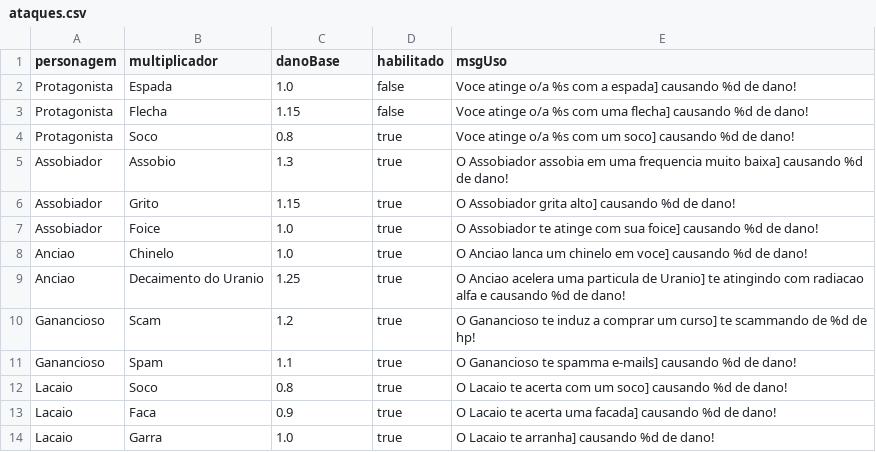
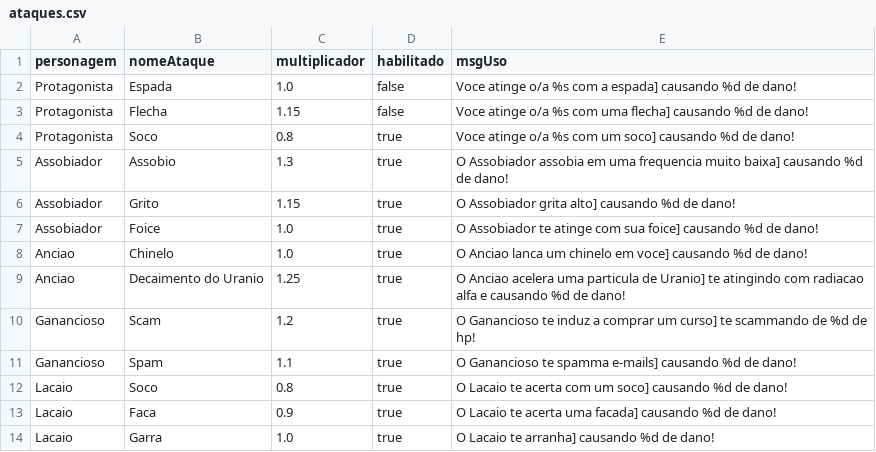
Before and after one commit to GuPecz/Projeto-Final-MC322-1S23, a CSV file: game/resources/ataques.csv, drawn as a sheet.

Commit message:
mudar nomes das colunas

```diff
--- a/game/resources/ataques.csv
+++ b/game/resources/ataques.csv
@@ -1,2 +1,2 @@
-personagem,multiplicador,danoBase,habilitado,msgUso
+personagem,nomeAtaque,multiplicador,habilitado,msgUso
 Protagonista,Espada,1.0,false,"Voce atinge o/a %s com a espada] causando %d de dano!"
```
